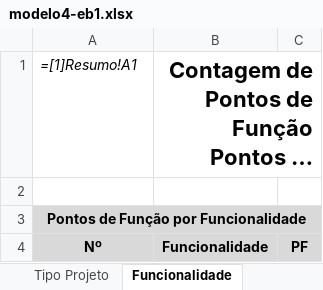
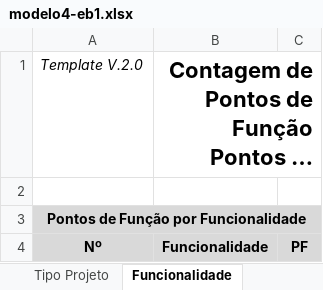
Before and after one commit to victorafarias/abaco, an Excel workbook: backend/src/main/resources/reports/planilhas/modelo4-eb1.xlsx, sheet Funcionalidade, drawn as a sheet; long unchanged cells end in …; values as stored, in another font and other column widths than the file's, no borders; formulas are shown in place of their values; charts and pictures not drawn; the diff names each change by its address in the sheet, - before the commit and + after, or states it on an @@ line.

```diff
--- a/backend/src/main/resources/reports/planilhas/modelo4-eb1.xlsx (sheet Funcionalidade)
+++ b/backend/src/main/resources/reports/planilhas/modelo4-eb1.xlsx (sheet Funcionalidade)
-A1: =[1]Resumo!A1
+A1: Template V.2.0
```
Also changed, not shown: backend/src/main/resources/reports/planilhas/modelo3-anac.xlsx, backend/src/main/resources/reports/planilhas/modelo5-eb2.xlsx.
